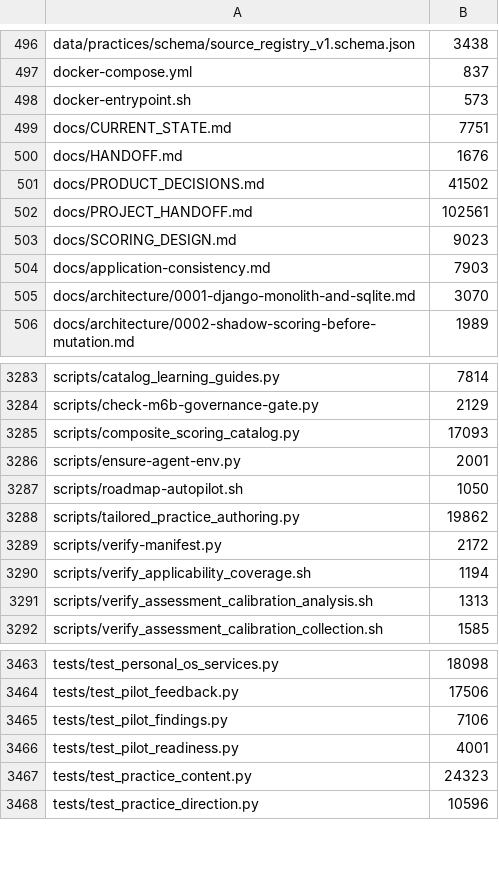
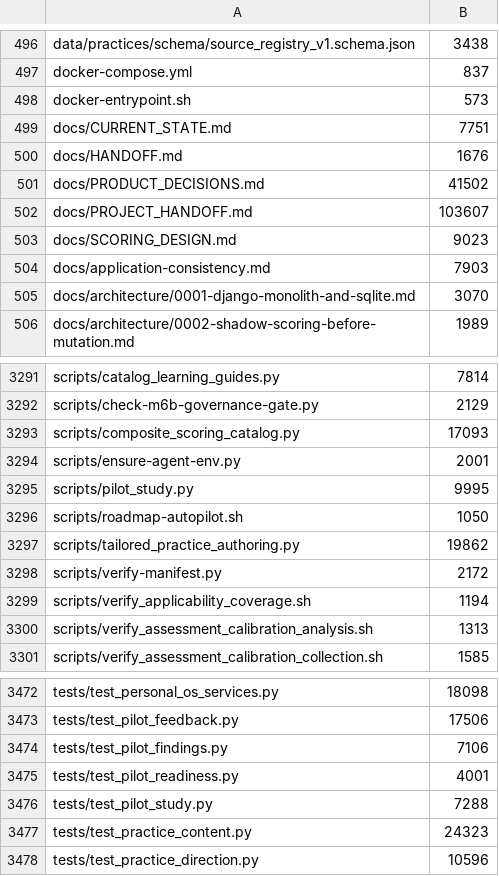
Before and after one commit to tranquilWorks/gitg-self-host, a TSV file: MANIFEST.tsv, drawn as a sheet; only a part is shown, gaps mark what is left out; the diff covers the shown part only.

Commit message:
Prepare Batch 8 multi-cycle pilot and private observation workflow

```diff
--- a/MANIFEST.tsv
+++ b/MANIFEST.tsv
@@ -501,3 +501,3 @@ docs/HANDOFF.md	1676
 docs/PRODUCT_DECISIONS.md	41502
-docs/PROJECT_HANDOFF.md	102561
+docs/PROJECT_HANDOFF.md	103607
 docs/SCORING_DESIGN.md	9023
@@ -3286,2 +3294,3 @@ scripts/composite_scoring_catalog.py	17093
 scripts/ensure-agent-env.py	2001
+scripts/pilot_study.py	9995
 scripts/roadmap-autopilot.sh	1050
@@ -3466,2 +3475,3 @@ tests/test_pilot_findings.py	7106
 tests/test_pilot_readiness.py	4001
+tests/test_pilot_study.py	7288
 tests/test_practice_content.py	24323
```
Also changed, not shown: 8 added rows and 6 edited cells elsewhere in this file, 17 other files.
